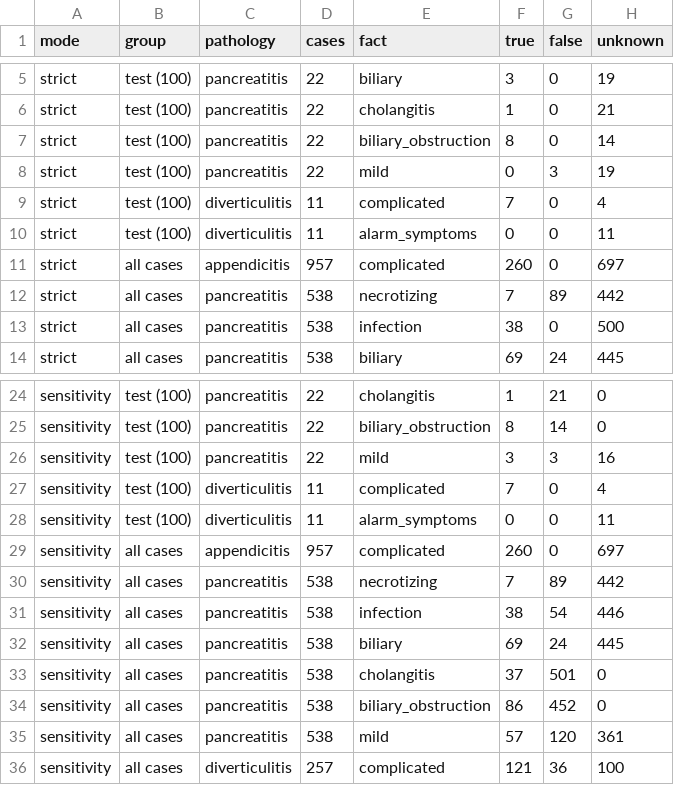
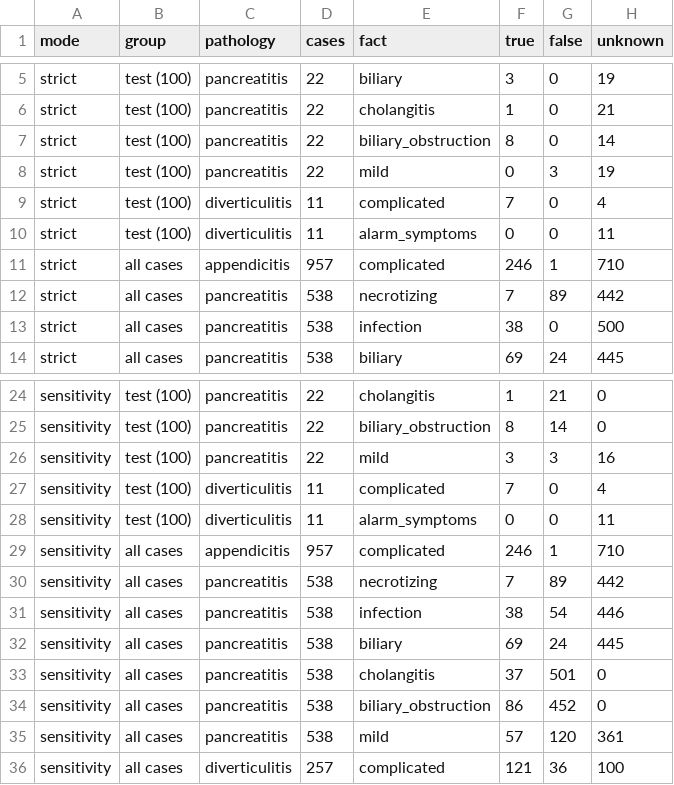
Before and after one commit to Akashkumarsenthil/Clinical-Discharge-Treatment-Plan-Verification, a CSV file: docs/case_facts_counts.csv, drawn as a sheet; only a part is shown, gaps mark what is left out.

```diff
--- a/docs/case_facts_counts.csv
+++ b/docs/case_facts_counts.csv
@@ -10,3 +10,3 @@ strict,test (100),diverticulitis,11,complicated,7,0,4
 strict,test (100),diverticulitis,11,alarm_symptoms,0,0,11
-strict,all cases,appendicitis,957,complicated,260,0,697
+strict,all cases,appendicitis,957,complicated,246,1,710
 strict,all cases,pancreatitis,538,necrotizing,7,89,442
@@ -28,3 +28,3 @@ sensitivity,test (100),diverticulitis,11,complicated,7,0,4
 sensitivity,test (100),diverticulitis,11,alarm_symptoms,0,0,11
-sensitivity,all cases,appendicitis,957,complicated,260,0,697
+sensitivity,all cases,appendicitis,957,complicated,246,1,710
 sensitivity,all cases,pancreatitis,538,necrotizing,7,89,442
```
Also changed, not shown: docs/rule_eligibility_counts.csv, 15 other files.
